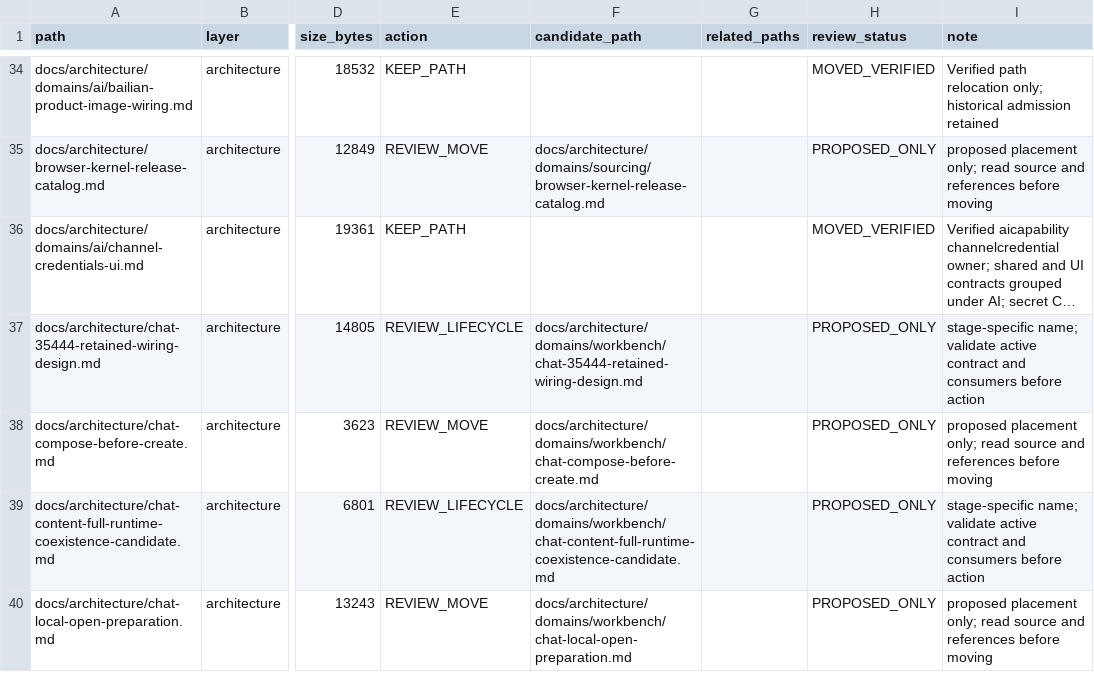
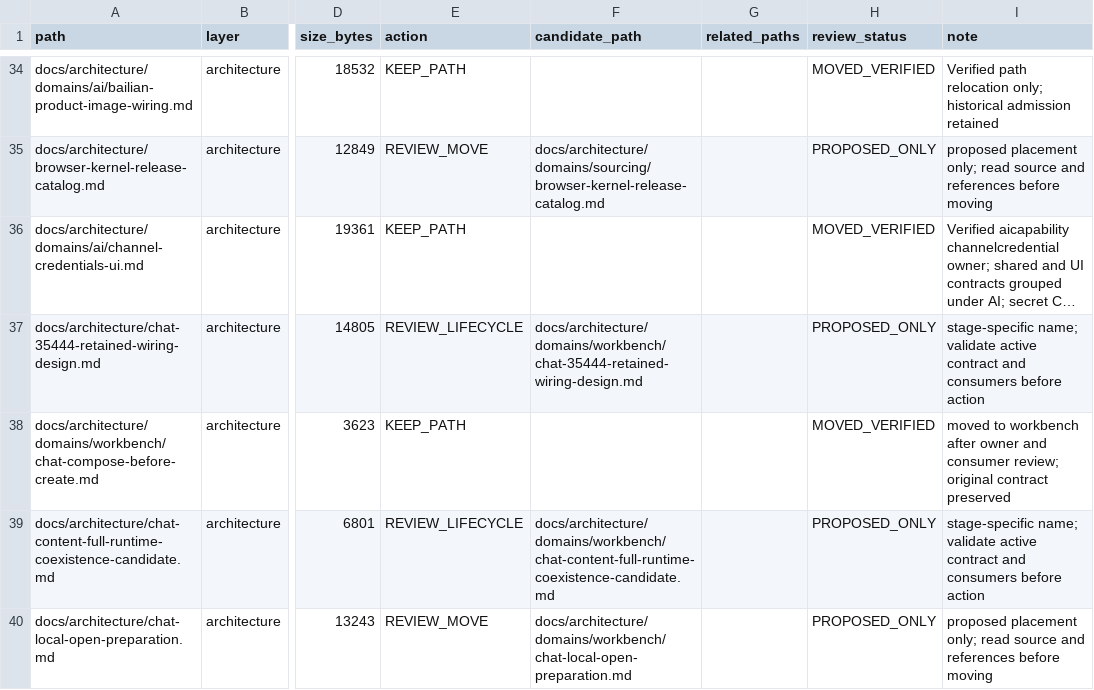
Before and after one commit to henryxu1008/shuomi-ai-commerce, a CSV file: docs/document-inventory.csv, drawn as a sheet; only a part is shown, gaps mark what is left out; long unchanged cells end in …; the diff names each change by its address in the sheet, - before the commit and + after, or states it on an @@ line.

Commit message:
docs(architecture): group Chat compose handoff contract

```diff
--- a/docs/document-inventory.csv
+++ b/docs/document-inventory.csv
-A38 (path): docs/architecture/chat-compose-before-create.md
+A38 (path): docs/architecture/domains/workbench/chat-compose-before-create.md
-E38 (action): REVIEW_MOVE
+E38 (action): KEEP_PATH
-F38 (candidate_path): docs/architecture/domains/workbench/chat-compose-before-create.md
+F38 (candidate_path): (empty)
-H38 (review_status): PROPOSED_ONLY
+H38 (review_status): MOVED_VERIFIED
-I38 (note): proposed placement only; read source and references before moving
+I38 (note): moved to workbench after owner and consumer review; original contract preserved
```
Also changed, not shown: 4 other files.
